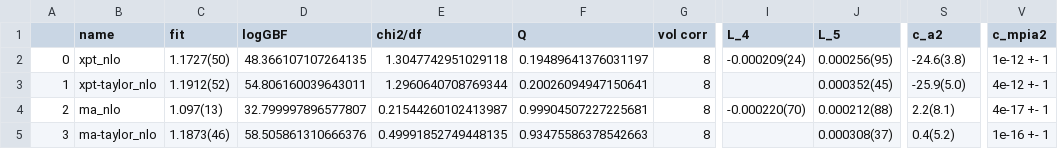
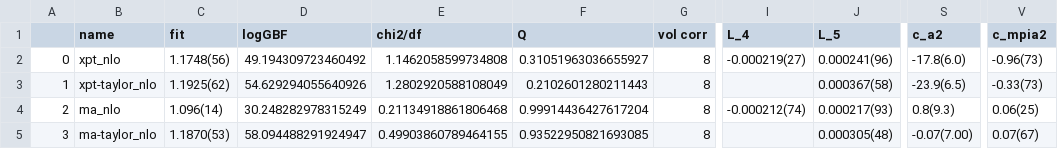
Before and after one commit to callat-qcd/project_fkfpi, a CSV file: results/fit_results.csv, drawn as a sheet; only a part is shown, gaps mark what is left out; the diff names each change by its address in the sheet, - before the commit and + after, or states it on an @@ line.

```diff
--- a/results/fit_results.csv
+++ b/results/fit_results.csv
-C2 (fit): 1.1727(50)
+C2 (fit): 1.1748(56)
-D2 (logGBF): 48.366107107264135
+D2 (logGBF): 49.194309723460492
-E2 (chi2/df): 1.3047742951029118
+E2 (chi2/df): 1.1462058599734808
-F2 (Q): 0.19489641376031197
+F2 (Q): 0.31051963036655927
-I2 (L_4): -0.000209(24)
+I2 (L_4): -0.000219(27)
-J2 (L_5): 0.000256(95)
+J2 (L_5): 0.000241(96)
-S2 (c_a2): -24.6(3.8)
+S2 (c_a2): -17.8(6.0)
-V2 (c_mpia2): 1e-12 +- 1
+V2 (c_mpia2): -0.96(73)
-C3 (fit): 1.1912(52)
+C3 (fit): 1.1925(62)
-D3 (logGBF): 54.806160039643011
+D3 (logGBF): 54.629294055640926
-E3 (chi2/df): 1.2960640708769344
+E3 (chi2/df): 1.2802920588108049
-F3 (Q): 0.20026094947150641
+F3 (Q): 0.2102601280211443
-J3 (L_5): 0.000352(45)
+J3 (L_5): 0.000367(58)
-S3 (c_a2): -25.9(5.0)
+S3 (c_a2): -23.9(6.5)
-V3 (c_mpia2): 4e-12 +- 1
+V3 (c_mpia2): -0.33(73)
-C4 (fit): 1.097(13)
+C4 (fit): 1.096(14)
-D4 (logGBF): 32.799997896577807
+D4 (logGBF): 30.248282978315249
-E4 (chi2/df): 0.21544260102413987
+E4 (chi2/df): 0.21134918861806468
-F4 (Q): 0.99904507227225681
+F4 (Q): 0.99914436427617204
-I4 (L_4): -0.000220(70)
+I4 (L_4): -0.000212(74)
-J4 (L_5): 0.000212(88)
+J4 (L_5): 0.000217(93)
-S4 (c_a2): 2.2(8.1)
+S4 (c_a2): 0.8(9.3)
-V4 (c_mpia2): 4e-17 +- 1
+V4 (c_mpia2): 0.06(25)
-C5 (fit): 1.1873(46)
+C5 (fit): 1.1870(53)
-D5 (logGBF): 58.505861310666376
+D5 (logGBF): 58.094488291924947
-E5 (chi2/df): 0.49991852749448135
+E5 (chi2/df): 0.49903860789464155
-F5 (Q): 0.93475586378542663
+F5 (Q): 0.93522950821693085
-J5 (L_5): 0.000308(37)
+J5 (L_5): 0.000305(48)
-S5 (c_a2): 0.4(5.2)
+S5 (c_a2): -0.07(7.00)
-V5 (c_mpia2): 1e-16 +- 1
+V5 (c_mpia2): 0.07(67)
```
Also changed, not shown: 6 other files.
